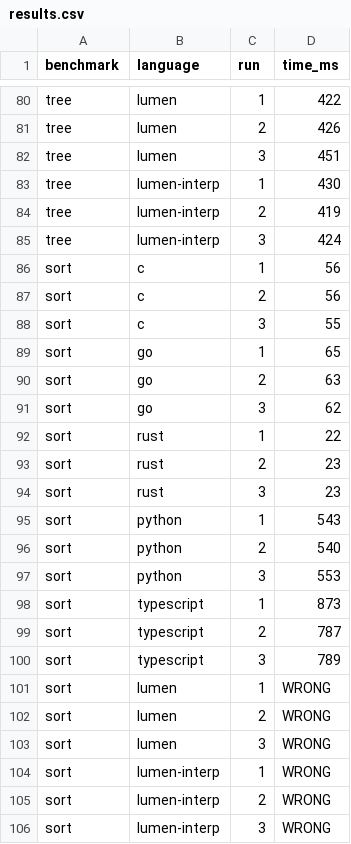
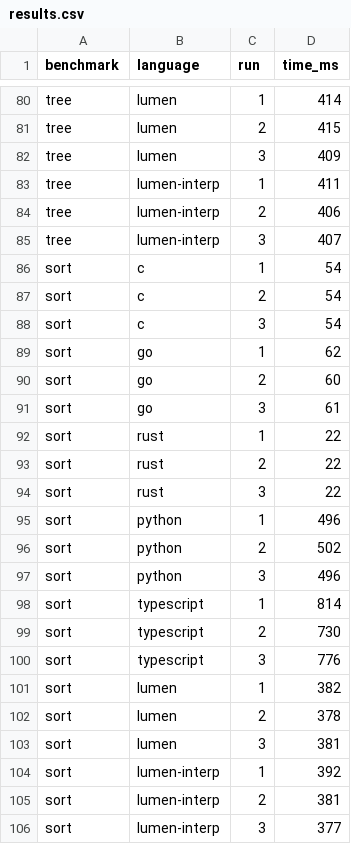
Before and after one commit to alliecatowo/lumen, a CSV file: bench/results/results.csv, drawn as a sheet; only a part is shown, gaps mark what is left out; the diff covers the shown part only; the diff names each change by its address in the sheet, - before the commit and + after, or states it on an @@ line.

```diff
--- a/bench/results/results.csv
+++ b/bench/results/results.csv
-D80 (time_ms): 422
+D80 (time_ms): 414
-D81 (time_ms): 426
+D81 (time_ms): 415
-D82 (time_ms): 451
+D82 (time_ms): 409
-D83 (time_ms): 430
+D83 (time_ms): 411
-D84 (time_ms): 419
+D84 (time_ms): 406
-D85 (time_ms): 424
+D85 (time_ms): 407
-D86:D87 (time_ms): 56
+D86:D87 (time_ms): 54
-D88 (time_ms): 55
+D88 (time_ms): 54
-D89 (time_ms): 65
+D89 (time_ms): 62
-D90 (time_ms): 63
+D90 (time_ms): 60
-D91 (time_ms): 62
+D91 (time_ms): 61
-D93:D94 (time_ms): 23
+D93:D94 (time_ms): 22
-D95 (time_ms): 543
+D95 (time_ms): 496
-D96 (time_ms): 540
+D96 (time_ms): 502
-D97 (time_ms): 553
+D97 (time_ms): 496
-D98 (time_ms): 873
+D98 (time_ms): 814
-D99 (time_ms): 787
+D99 (time_ms): 730
-D100 (time_ms): 789
+D100 (time_ms): 776
-D101 (time_ms): WRONG
+D101 (time_ms): 382
-D102 (time_ms): WRONG
+D102 (time_ms): 378
-D103 (time_ms): WRONG
+D103 (time_ms): 381
-D104 (time_ms): WRONG
+D104 (time_ms): 392
-D105 (time_ms): WRONG
+D105 (time_ms): 381
-D106 (time_ms): WRONG
+D106 (time_ms): 377
```
Also changed, not shown: 121 edited cells elsewhere in this file, 5 other files.
